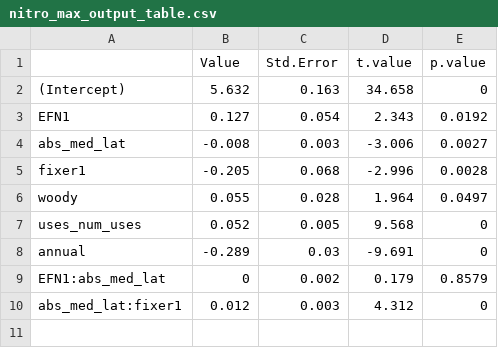
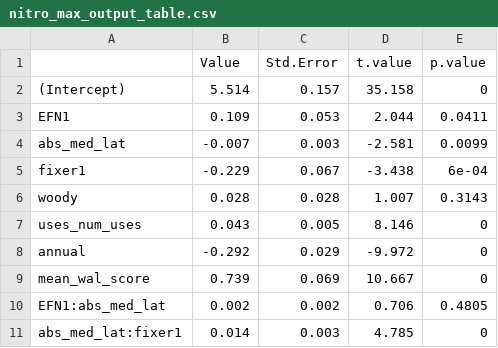
Before and after one commit to The-Frederickson-Lab/legume-mutualism-niche, a CSV file: tables/nitro_max_output_table.csv, drawn as a sheet.

```diff
--- a/tables/nitro_max_output_table.csv
+++ b/tables/nitro_max_output_table.csv
@@ -1,10 +1,11 @@
 "","Value","Std.Error","t.value","p.value"
-"(Intercept)",5.632,0.163,34.658,0
-"EFN1",0.127,0.054,2.343,0.0192
-"abs_med_lat",-0.008,0.003,-3.006,0.0027
-"fixer1",-0.205,0.068,-2.996,0.0028
-"woody",0.055,0.028,1.964,0.0497
-"uses_num_uses",0.052,0.005,9.568,0
-"annual",-0.289,0.03,-9.691,0
-"EFN1:abs_med_lat",0,0.002,0.179,0.8579
-"abs_med_lat:fixer1",0.012,0.003,4.312,0
+"(Intercept)",5.514,0.157,35.158,0
+"EFN1",0.109,0.053,2.044,0.0411
+"abs_med_lat",-0.007,0.003,-2.581,0.0099
+"fixer1",-0.229,0.067,-3.438,6e-04
+"woody",0.028,0.028,1.007,0.3143
+"uses_num_uses",0.043,0.005,8.146,0
+"annual",-0.292,0.029,-9.972,0
+"mean_wal_score",0.739,0.069,10.667,0
+"EFN1:abs_med_lat",0.002,0.002,0.706,0.4805
+"abs_med_lat:fixer1",0.014,0.003,4.785,0
```
Also changed, not shown: tables/nitro_max_EFN_predictions.csv, tables/nitro_max_fixer_predictions.csv, 23 other files.
